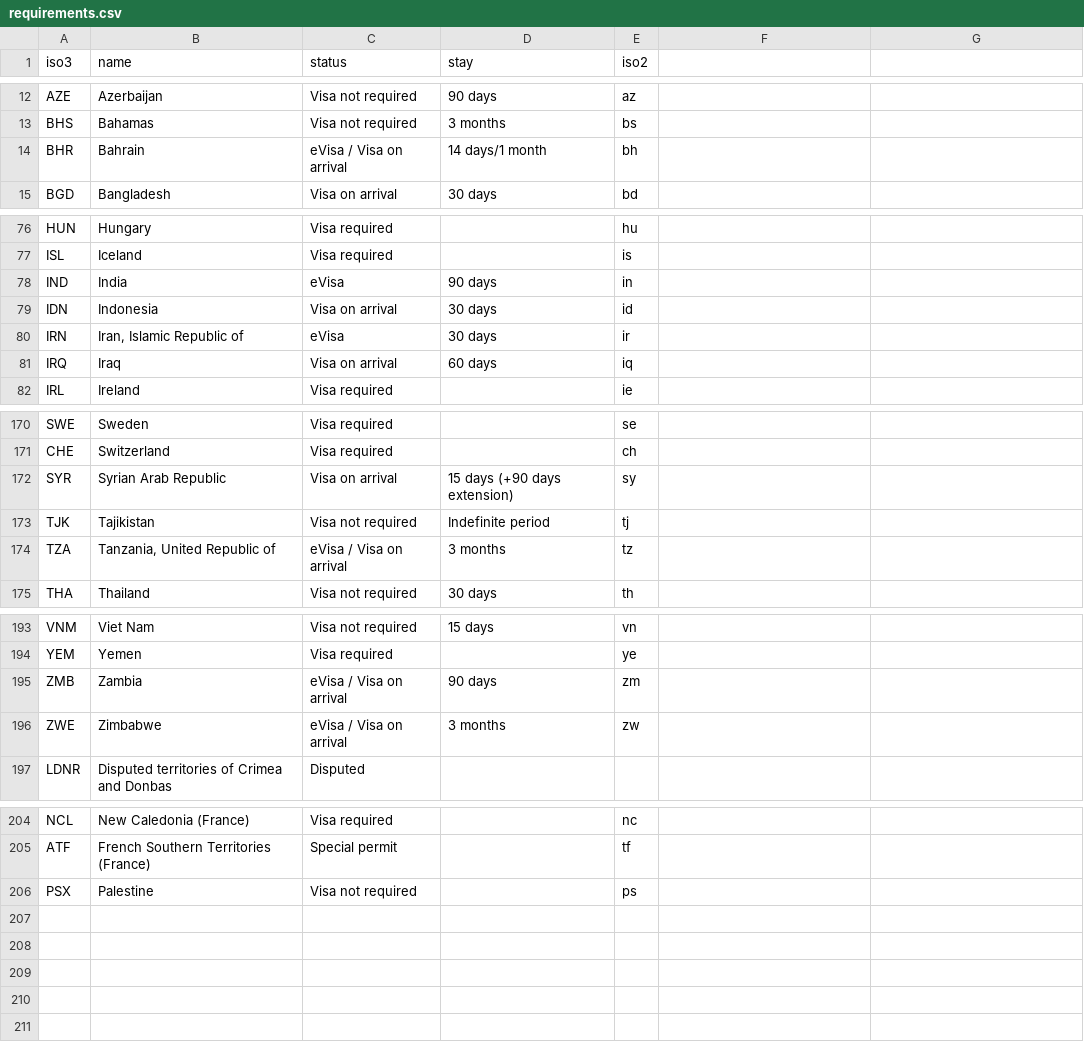
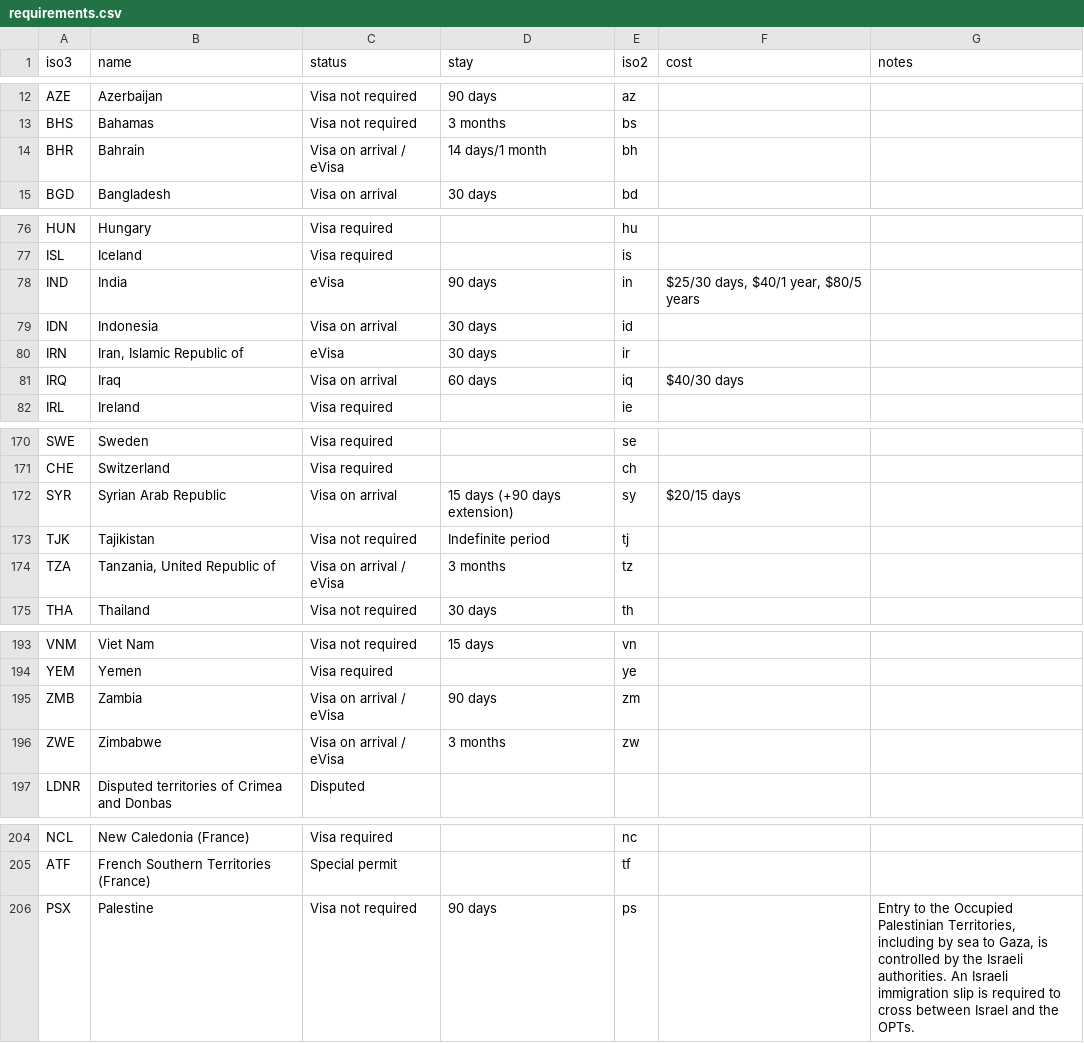
Before and after one commit to pashafromrussia63/visa-requirements-map, a CSV file: client/public/requirements.csv, drawn as a sheet; only a part is shown, gaps mark what is left out; the diff covers the shown part only.

```diff
--- a/client/public/requirements.csv
+++ b/client/public/requirements.csv
@@ -1 +1 @@
-iso3,name,status,stay,iso2
+iso3,name,status,stay,iso2,cost,notes
@@ -14 +14 @@ BHS,Bahamas,Visa not required,3 months,bs
-BHR,Bahrain,eVisa / Visa on arrival,14 days/1 month,bh
+BHR,Bahrain,Visa on arrival / eVisa,14 days/1 month,bh,,
@@ -78 +78 @@ ISL,Iceland,Visa required,,is
-IND,India,eVisa,90 days,in
+IND,India,eVisa,90 days,in,"$25/30 days, $40/1 year, $80/5 years",
@@ -81 +81 @@ IRN,"Iran, Islamic Republic of",eVisa,30 days,ir
-IRQ,Iraq,Visa on arrival,60 days,iq
+IRQ,Iraq,Visa on arrival,60 days,iq,$40/30 days,
@@ -172 +172 @@ CHE,Switzerland,Visa required,,ch
-SYR,Syrian Arab Republic,Visa on arrival,15 days (+90 days extension),sy
+SYR,Syrian Arab Republic,Visa on arrival,15 days (+90 days extension),sy,$20/15 days,
@@ -174 +174 @@ TJK,Tajikistan,Visa not required,Indefinite period,tj
-TZA,"Tanzania, United Republic of",eVisa / Visa on arrival,3 months,tz
+TZA,"Tanzania, United Republic of",Visa on arrival / eVisa,3 months,tz,,
@@ -195,2 +195,2 @@ YEM,Yemen,Visa required,,ye
-ZMB,Zambia,eVisa / Visa on arrival,90 days,zm
-ZWE,Zimbabwe,eVisa / Visa on arrival,3 months,zw
+ZMB,Zambia,Visa on arrival / eVisa,90 days,zm,,
+ZWE,Zimbabwe,Visa on arrival / eVisa,3 months,zw,,
@@ -206 +206 @@ ATF,French Southern Territories (France), Special permit,,tf
-PSX,Palestine,Visa not required,,ps
+PSX,Palestine,Visa not required,90 days,ps,,"Entry to the Occupied Palestinian Territories, including by sea to Gaza, is controlled by the Israeli authorities. An Israeli immigration slip is required to cross between Israel and the OPTs."
```
Also changed, not shown: 10 edited cells elsewhere in this file, 5 other files.
